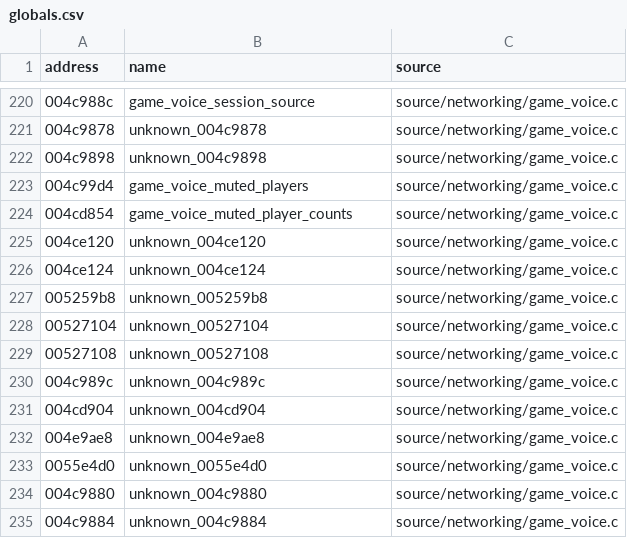
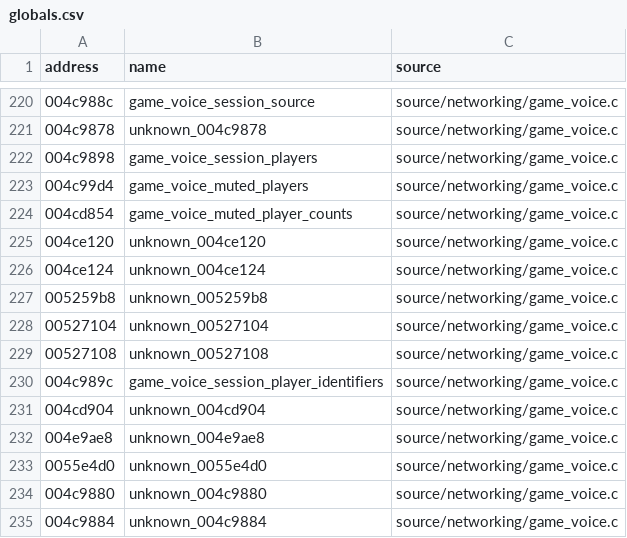
Before and after one commit to stevencol/halo-2-universal, a CSV file: symbols/globals.csv, drawn as a sheet; only a part is shown, gaps mark what is left out.

```diff
--- a/symbols/globals.csv
+++ b/symbols/globals.csv
@@ -221,3 +221,3 @@ address,name,source
 004c9878,unknown_004c9878,source/networking/game_voice.c
-004c9898,unknown_004c9898,source/networking/game_voice.c
+004c9898,game_voice_session_players,source/networking/game_voice.c
 004c99d4,game_voice_muted_players,source/networking/game_voice.c
@@ -229,3 +229,3 @@ address,name,source
 00527108,unknown_00527108,source/networking/game_voice.c
-004c989c,unknown_004c989c,source/networking/game_voice.c
+004c989c,game_voice_session_player_identifiers,source/networking/game_voice.c
 004cd904,unknown_004cd904,source/networking/game_voice.c
```
Also changed, not shown: symbols/functions.csv, 6 other files.
